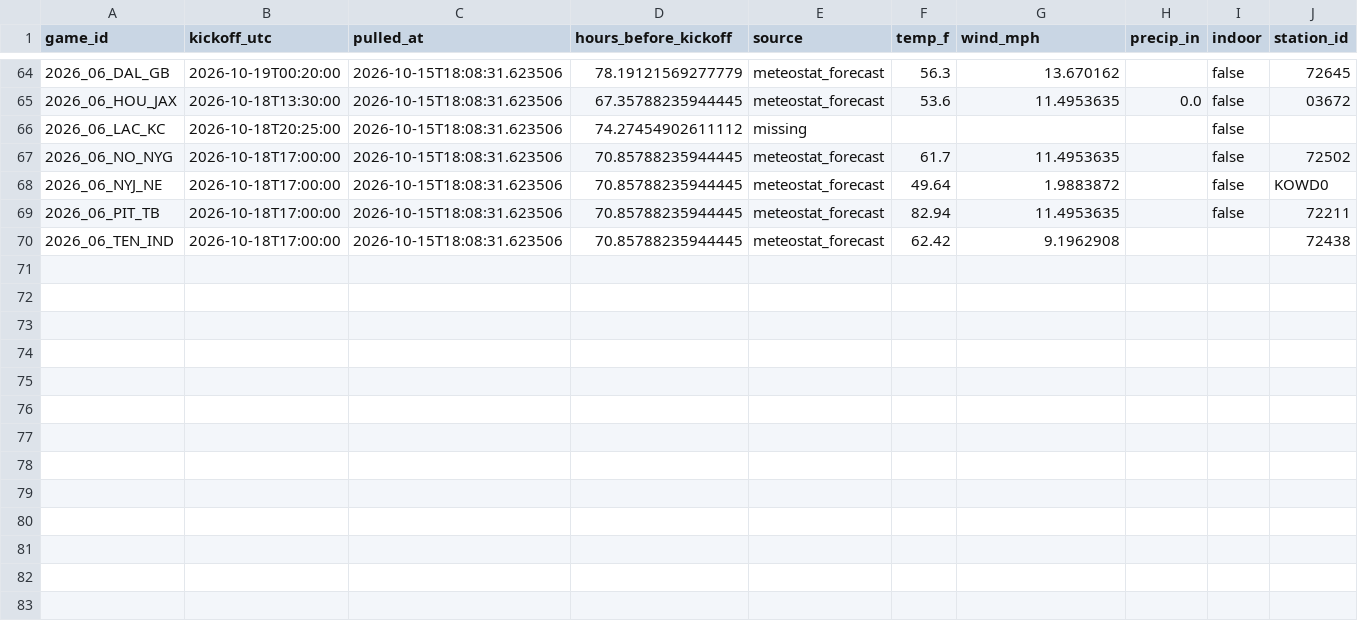
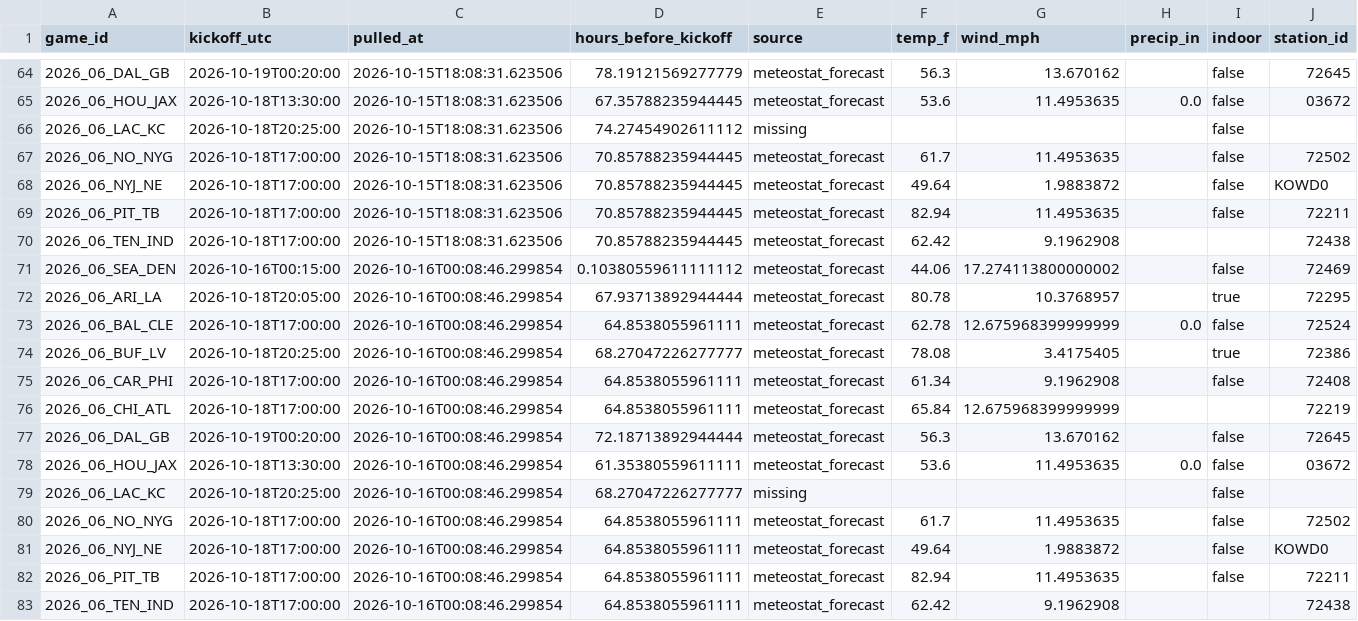
Before and after one commit to Lgulle1/Script-the-slate, a CSV file: records/weather_forecast_log.csv, drawn as a sheet; only a part is shown, gaps mark what is left out; rows hold the shown columns only; the diff names each change by its address in the sheet, - before the commit and + after, or states it on an @@ line.

```diff
--- a/records/weather_forecast_log.csv
+++ b/records/weather_forecast_log.csv
+row 71: 2026_06_SEA_DEN | 2026-10-16T00:15:00 | 2026-10-16T00:08:46.299854 | 0.10380559611111112 | meteostat_forecast | 44.06 | 17.274113800000002 |  | false | 72469
+row 72: 2026_06_ARI_LA | 2026-10-18T20:05:00 | 2026-10-16T00:08:46.299854 | 67.93713892944444 | meteostat_forecast | 80.78 | 10.3768957 |  | true | 72295
+row 73: 2026_06_BAL_CLE | 2026-10-18T17:00:00 | 2026-10-16T00:08:46.299854 | 64.8538055961111 | meteostat_forecast | 62.78 | 12.675968399999999 | 0.0 | false | 72524
+row 74: 2026_06_BUF_LV | 2026-10-18T20:25:00 | 2026-10-16T00:08:46.299854 | 68.27047226277777 | meteostat_forecast | 78.08 | 3.4175405 |  | true | 72386
+row 75: 2026_06_CAR_PHI | 2026-10-18T17:00:00 | 2026-10-16T00:08:46.299854 | 64.8538055961111 | meteostat_forecast | 61.34 | 9.1962908 |  | false | 72408
+row 76: 2026_06_CHI_ATL | 2026-10-18T17:00:00 | 2026-10-16T00:08:46.299854 | 64.8538055961111 | meteostat_forecast | 65.84 | 12.675968399999999 |  |  | 72219
+row 77: 2026_06_DAL_GB | 2026-10-19T00:20:00 | 2026-10-16T00:08:46.299854 | 72.18713892944444 | meteostat_forecast | 56.3 | 13.670162 |  | false | 72645
+row 78: 2026_06_HOU_JAX | 2026-10-18T13:30:00 | 2026-10-16T00:08:46.299854 | 61.35380559611111 | meteostat_forecast | 53.6 | 11.4953635 | 0.0 | false | 03672
+row 79: 2026_06_LAC_KC | 2026-10-18T20:25:00 | 2026-10-16T00:08:46.299854 | 68.27047226277777 | missing |  |  |  | false
+row 80: 2026_06_NO_NYG | 2026-10-18T17:00:00 | 2026-10-16T00:08:46.299854 | 64.8538055961111 | meteostat_forecast | 61.7 | 11.4953635 |  | false | 72502
+row 81: 2026_06_NYJ_NE | 2026-10-18T17:00:00 | 2026-10-16T00:08:46.299854 | 64.8538055961111 | meteostat_forecast | 49.64 | 1.9883872 |  | false | KOWD0
+row 82: 2026_06_PIT_TB | 2026-10-18T17:00:00 | 2026-10-16T00:08:46.299854 | 64.8538055961111 | meteostat_forecast | 82.94 | 11.4953635 |  | false | 72211
+row 83: 2026_06_TEN_IND | 2026-10-18T17:00:00 | 2026-10-16T00:08:46.299854 | 64.8538055961111 | meteostat_forecast | 62.42 | 9.1962908 |  |  | 72438
```
